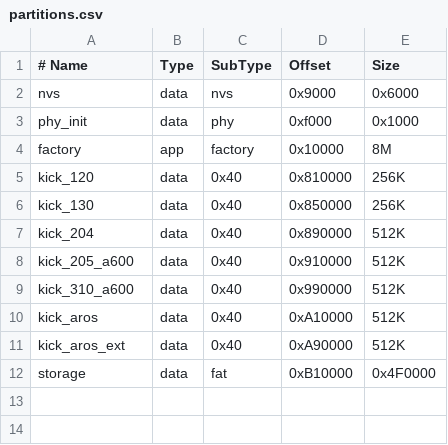
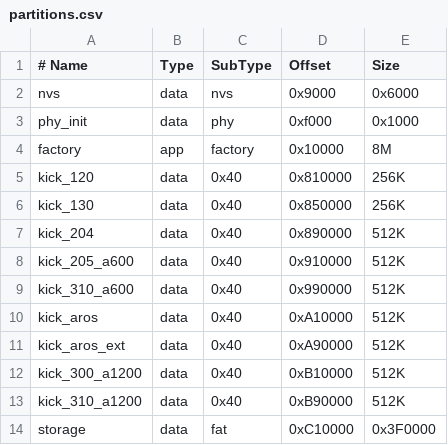
Before and after one commit to rlucencic/esp32ami, a CSV file: partitions.csv, drawn as a sheet.

```diff
--- a/partitions.csv
+++ b/partitions.csv
@@ -11,2 +11,4 @@ kick_aros,      data, 0x40,    0xA10000, 512K
 kick_aros_ext,  data, 0x40,    0xA90000, 512K
-storage,        data, fat,     0xB10000, 0x4F0000
+kick_300_a1200, data, 0x40,    0xB10000, 512K
+kick_310_a1200, data, 0x40,    0xB90000, 512K
+storage,        data, fat,     0xC10000, 0x3F0000
```
Also changed, not shown: 22 other files.
